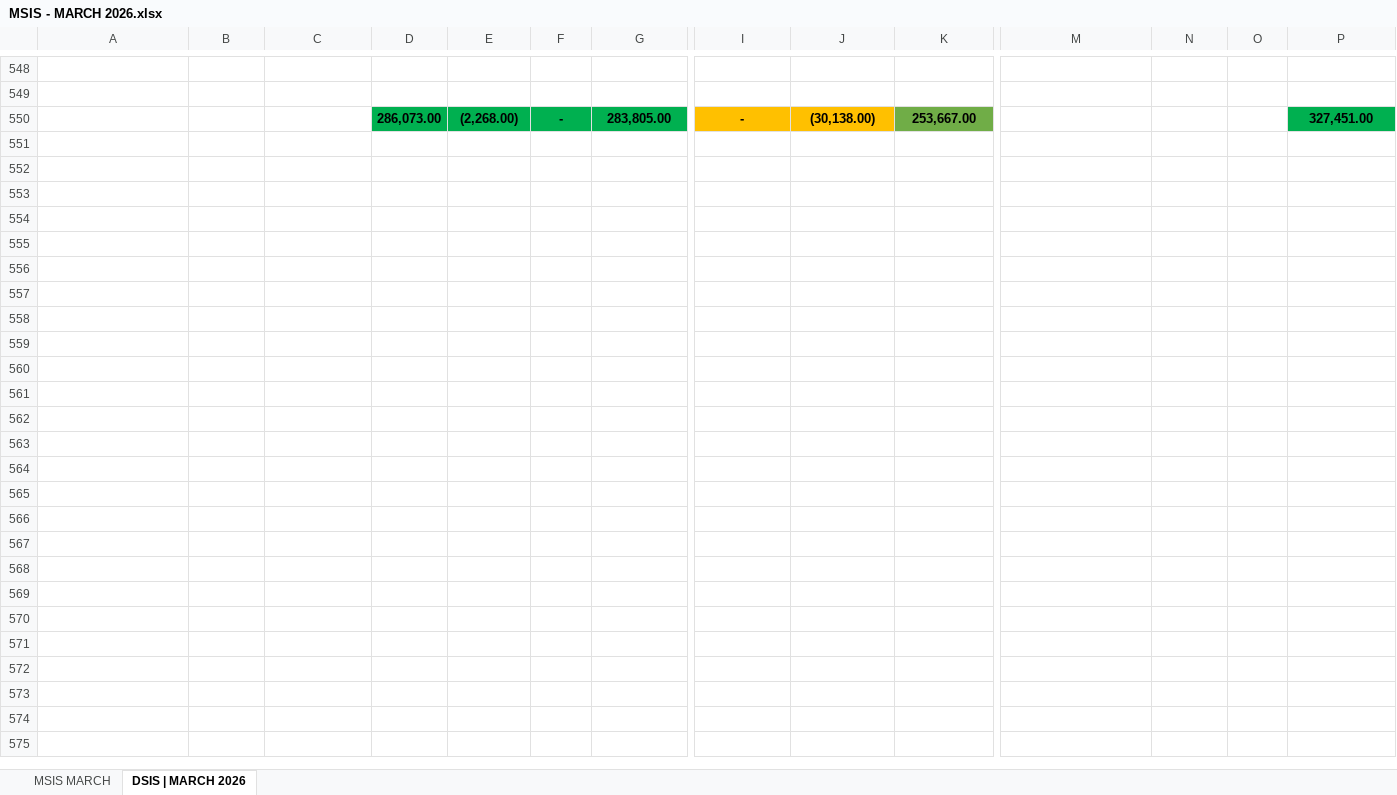
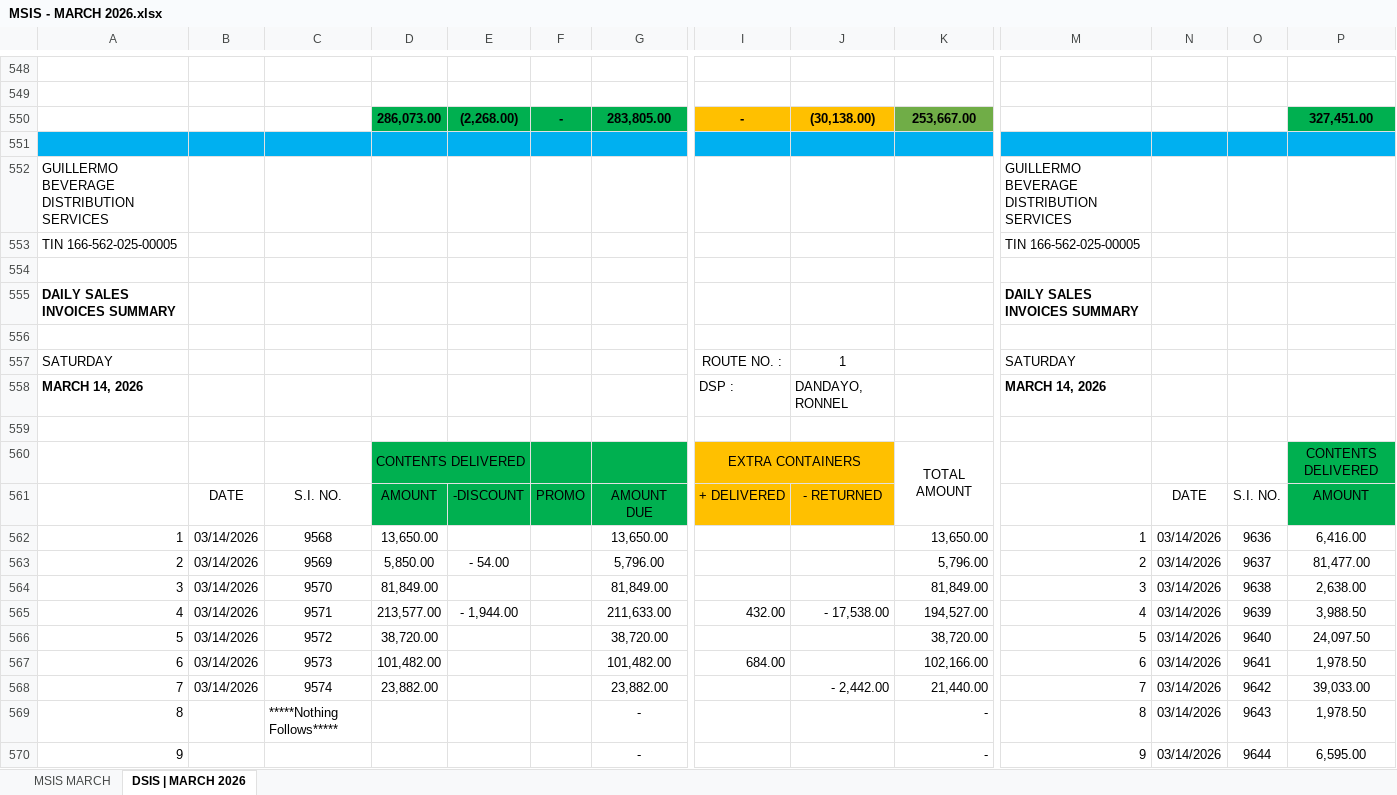
Before and after one commit to fliqlo/GBDS, an Excel workbook: GBDS MARCH FILES 2026/MSIS - MARCH 2026.xlsx, sheet DSIS | MARCH 2026, drawn as a sheet; only a part is shown, gaps mark what is left out; values as stored, in another font and other column widths than the file's, no borders; rows hold the shown columns only; the diff covers the shown part only; the diff names each change by its address in the sheet, - before the commit and + after, or states it on an @@ line.

Commit message:
GBDS MARCH FILES 2026 | fliqlo@GBDS

```diff
--- a/GBDS MARCH FILES 2026/MSIS - MARCH 2026.xlsx (sheet DSIS | MARCH 2026)
+++ b/GBDS MARCH FILES 2026/MSIS - MARCH 2026.xlsx (sheet DSIS | MARCH 2026)
+row 551: (empty)
+row 552: GUILLERMO BEVERAGE DISTRIBUTION SERVICES |  |  |  |  |  |  |  |  |  | GUILLERMO BEVERAGE DISTRIBUTION SERVICES
+row 553: TIN 166-562-025-00005 |  |  |  |  |  |  |  |  |  | TIN 166-562-025-00005
+row 554: (empty)
+row 555: DAILY SALES INVOICES SUMMARY |  |  |  |  |  |  |  |  |  | DAILY SALES INVOICES SUMMARY
+row 556: (empty)
+row 557: SATURDAY |  |  |  |  |  |  | ROUTE NO. : | 1 |  | SATURDAY
+row 558: MARCH 14, 2026 |  |  |  |  |  |  | DSP : | DANDAYO, RONNEL |  | MARCH 14, 2026
+row 559: (empty)
+row 560:  |  |  | CONTENTS DELIVERED |  |  |  | EXTRA CONTAINERS |  | TOTAL AMOUNT |  |  |  | CONTENTS DELIVERED
+row 561:  | DATE | S.I. NO. | AMOUNT | -DISCOUNT | PROMO | AMOUNT DUE | + DELIVERED | - RETURNED |  |  | DATE | S.I. NO. | AMOUNT
+row 562: 1 | 03/14/2026 | 9568 | 13,650.00 |  |  | 13,650.00 |  |  | 13,650.00 | 1 | 03/14/2026 | 9636 | 6,416.00
+row 563: 2 | 03/14/2026 | 9569 | 5,850.00 | - 54.00 |  | 5,796.00 |  |  | 5,796.00 | 2 | 03/14/2026 | 9637 | 81,477.00
+row 564: 3 | 03/14/2026 | 9570 | 81,849.00 |  |  | 81,849.00 |  |  | 81,849.00 | 3 | 03/14/2026 | 9638 | 2,638.00
+row 565: 4 | 03/14/2026 | 9571 | 213,577.00 | - 1,944.00 |  | 211,633.00 | 432.00 | - 17,538.00 | 194,527.00 | 4 | 03/14/2026 | 9639 | 3,988.50
+row 566: 5 | 03/14/2026 | 9572 | 38,720.00 |  |  | 38,720.00 |  |  | 38,720.00 | 5 | 03/14/2026 | 9640 | 24,097.50
+row 567: 6 | 03/14/2026 | 9573 | 101,482.00 |  |  | 101,482.00 | 684.00 |  | 102,166.00 | 6 | 03/14/2026 | 9641 | 1,978.50
+row 568: 7 | 03/14/2026 | 9574 | 23,882.00 |  |  | 23,882.00 |  | - 2,442.00 | 21,440.00 | 7 | 03/14/2026 | 9642 | 39,033.00
+row 569: 8 |  | *****Nothing Follows***** |  |  |  | - |  |  | - | 8 | 03/14/2026 | 9643 | 1,978.50
+row 570: 9 |  |  |  |  |  | - |  |  | - | 9 | 03/14/2026 | 9644 | 6,595.00
```
Also changed, not shown: 35 added rows elsewhere in this sheet, sheet MSIS MARCH.
